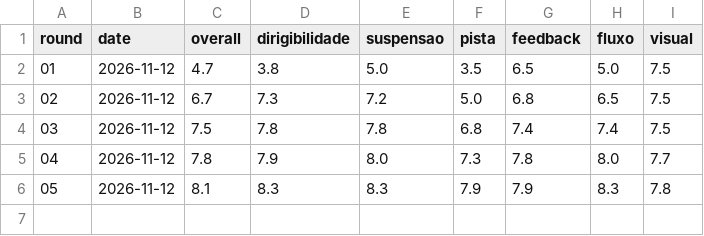
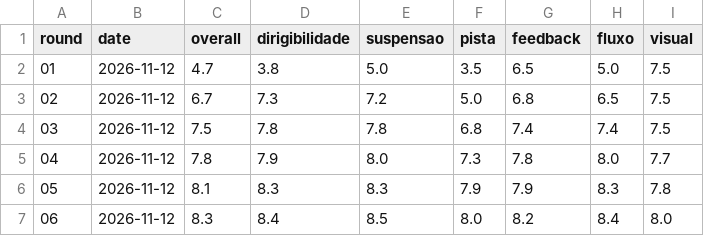
Before and after one commit to natanaelcd-coder/chuva-na-br-godot, a CSV file: qa/scores.csv, drawn as a sheet.

```diff
--- a/qa/scores.csv
+++ b/qa/scores.csv
@@ -6 +6,2 @@ round,date,overall,dirigibilidade,suspensao,pista,feedback,fluxo,visual
 05,2026-11-12,8.1,8.3,8.3,7.9,7.9,8.3,7.8
+06,2026-11-12,8.3,8.4,8.5,8.0,8.2,8.4,8.0
```
Also changed, not shown: 1 other file.
